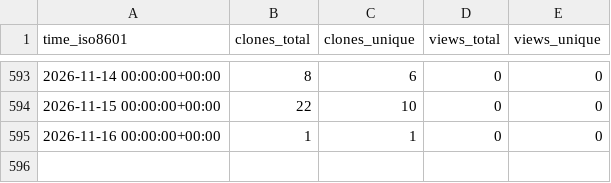
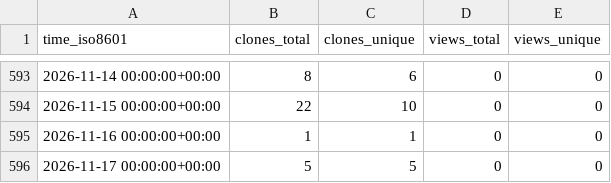
Before and after one commit to stablecaps/ice-cat-wrangler, a CSV file: stablecaps/ice-cat-wrangler/ghrs-data/views_clones_aggregate.csv, drawn as a sheet; only a part is shown, gaps mark what is left out; the diff names each change by its address in the sheet, - before the commit and + after, or states it on an @@ line.

```diff
--- a/stablecaps/ice-cat-wrangler/ghrs-data/views_clones_aggregate.csv
+++ b/stablecaps/ice-cat-wrangler/ghrs-data/views_clones_aggregate.csv
+row 596: 2026-11-17 00:00:00+00:00 | 5 | 5 | 0 | 0
```
Also changed, not shown: 1 other file.
